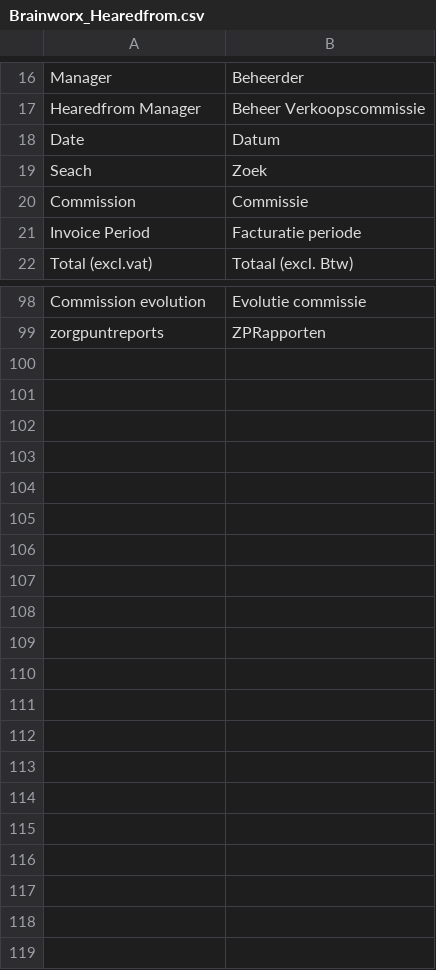
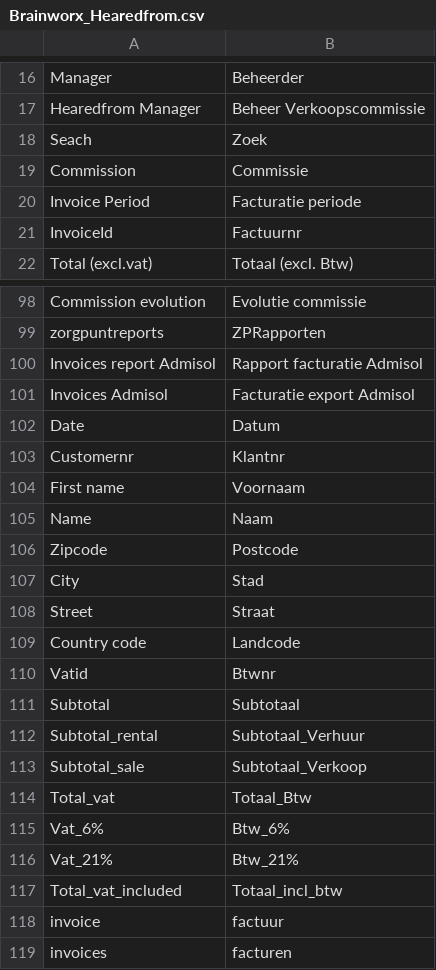
Before and after one commit to Brainworx/Magento, a CSV file: app/locale/nl_NL/Brainworx_Hearedfrom.csv, drawn as a sheet; only a part is shown, gaps mark what is left out.

Commit message:
Ticket 322: Admisol

```diff
--- a/app/locale/nl_NL/Brainworx_Hearedfrom.csv
+++ b/app/locale/nl_NL/Brainworx_Hearedfrom.csv
@@ -17,3 +17,2 @@
 "Hearedfrom Manager","Beheer Verkoopscommissie"
-"Date","Datum"
 "Seach","Zoek"
@@ -21,2 +20,3 @@
 "Invoice Period","Facturatie periode"
+"InvoiceId","Factuurnr"
 "Total (excl.vat)","Totaal (excl. Btw)"
@@ -99 +99,21 @@
 "zorgpuntreports","ZPRapporten"
+"Invoices report Admisol","Rapport facturatie Admisol"
+"Invoices Admisol","Facturatie export Admisol"
+"Date","Datum"
+"Customernr","Klantnr"
+"First name","Voornaam"
+"Name","Naam"
+"Zipcode","Postcode"
+"City","Stad"
+"Street","Straat"
+"Country code","Landcode"
+"Vatid","Btwnr"
+"Subtotal","Subtotaal"
+"Subtotal_rental","Subtotaal_Verhuur"
+"Subtotal_sale","Subtotaal_Verkoop"
+"Total_vat","Totaal_Btw"
+"Vat_6%","Btw_6%"
+"Vat_21%","Btw_21%"
+"Total_vat_included","Totaal_incl_btw"
+"invoice","factuur"
+"invoices","facturen"
```
Also changed, not shown: 15 other files.
